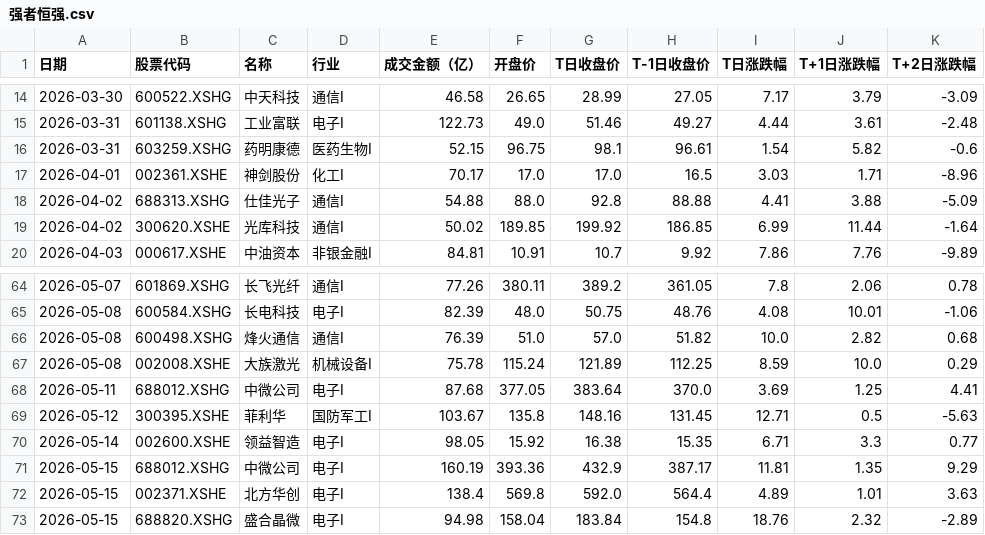
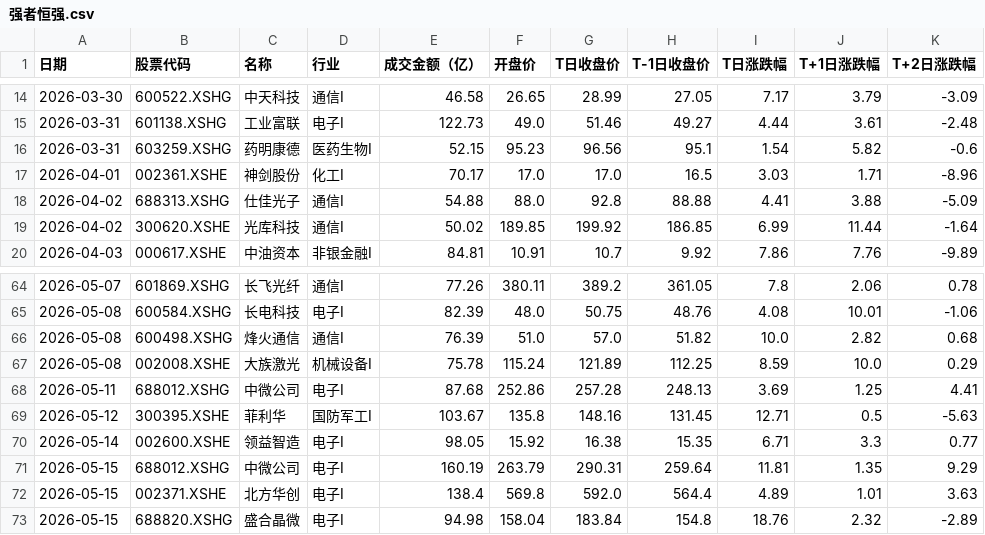
Before and after one commit to 47101Y/market-analysis, a CSV file: 强者恒强.csv, drawn as a sheet; only a part is shown, gaps mark what is left out.

```diff
--- a/强者恒强.csv
+++ b/强者恒强.csv
@@ -15,3 +15,3 @@
 2026-03-31,601138.XSHG,工业富联,电子I,122.73,49.0,51.46,49.27,4.44,3.61,-2.48
-2026-03-31,603259.XSHG,药明康德,医药生物I,52.15,96.75,98.1,96.61,1.54,5.82,-0.6
+2026-03-31,603259.XSHG,药明康德,医药生物I,52.15,95.23,96.56,95.1,1.54,5.82,-0.6
 2026-04-01,002361.XSHE,神剑股份,化工I,70.17,17.0,17.0,16.5,3.03,1.71,-8.96
@@ -67,6 +67,6 @@
 2026-05-08,002008.XSHE,大族激光,机械设备I,75.78,115.24,121.89,112.25,8.59,10.0,0.29
-2026-05-11,688012.XSHG,中微公司,电子I,87.68,377.05,383.64,370.0,3.69,1.25,4.41
+2026-05-11,688012.XSHG,中微公司,电子I,87.68,252.86,257.28,248.13,3.69,1.25,4.41
 2026-05-12,300395.XSHE,菲利华,国防军工I,103.67,135.8,148.16,131.45,12.71,0.5,-5.63
 2026-05-14,002600.XSHE,领益智造,电子I,98.05,15.92,16.38,15.35,6.71,3.3,0.77
-2026-05-15,688012.XSHG,中微公司,电子I,160.19,393.36,432.9,387.17,11.81,1.35,9.29
+2026-05-15,688012.XSHG,中微公司,电子I,160.19,263.79,290.31,259.64,11.81,1.35,9.29
 2026-05-15,002371.XSHE,北方华创,电子I,138.4,569.8,592.0,564.4,4.89,1.01,3.63
```
Also changed, not shown: top50_daily_threshold.csv, wide_stock_data.csv, 3 other files.
